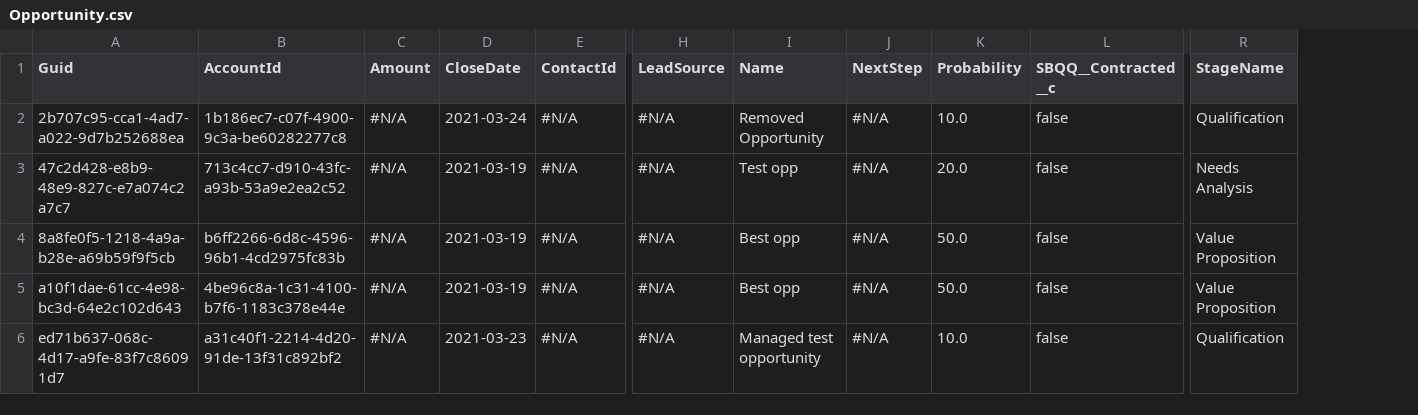
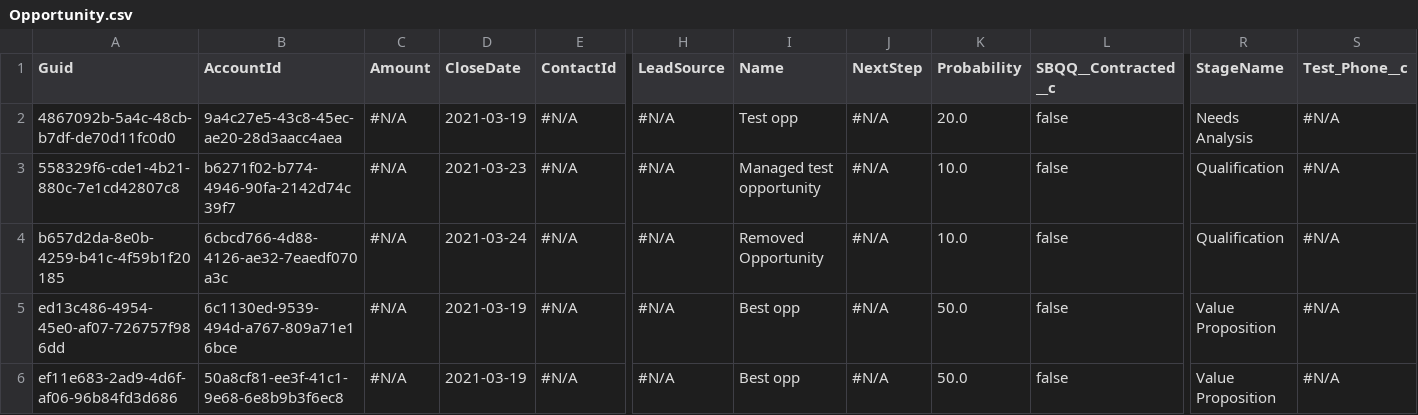
Before and after one commit to Prodlymoover/CPQ-Test--31, a CSV file: Opportunity.csv, drawn as a sheet; only a part is shown, gaps mark what is left out; removed rows and columns are numbered as before the commit, all else as after; rows hold the shown columns only; the diff names each change by its address in the sheet, - before the commit and + after, or states it on an @@ line.

```diff
--- a/Opportunity.csv
+++ b/Opportunity.csv
+column S (Test_Phone__c), rows 3-6: all #N/A
+row 2: 4867092b-5a4c-48cb-b7df-de70d11fc0d0 | 9a4c27e5-43c8-45ec-ae20-28d3aacc4aea | #N/A | 2021-03-19 | #N/A | #N/A | Test opp | #N/A | 20.0 | false | Needs Analysis | #N/A
-A3 (Guid): 2b707c95-cca1-4ad7-a022-9d7b252688ea
+A3 (Guid): 558329f6-cde1-4b21-880c-7e1cd42807c8
-B3 (AccountId): 1b186ec7-c07f-4900-9c3a-be60282277c8
+B3 (AccountId): b6271f02-b774-4946-90fa-2142d74c39f7
-D3 (CloseDate): 2021-03-24
+D3 (CloseDate): 2021-03-23
-I3 (Name): Removed Opportunity
+I3 (Name): Managed test opportunity
-A4 (Guid): 47c2d428-e8b9-48e9-827c-e7a074c2a7c7
+A4 (Guid): b657d2da-8e0b-4259-b41c-4f59b1f20185
-B4 (AccountId): 713c4cc7-d910-43fc-a93b-53a9e2ea2c52
+B4 (AccountId): 6cbcd766-4d88-4126-ae32-7eaedf070a3c
-D4 (CloseDate): 2021-03-19
+D4 (CloseDate): 2021-03-24
-I4 (Name): Test opp
+I4 (Name): Removed Opportunity
-K4 (Probability): 20.0
+K4 (Probability): 10.0
-R4 (StageName): Needs Analysis
+R4 (StageName): Qualification
-A5 (Guid): 8a8fe0f5-1218-4a9a-b28e-a69b59f9f5cb
+A5 (Guid): ed13c486-4954-45e0-af07-726757f986dd
-B5 (AccountId): b6ff2266-6d8c-4596-96b1-4cd2975fc83b
+B5 (AccountId): 6c1130ed-9539-494d-a767-809a71e16bce
-A6 (Guid): a10f1dae-61cc-4e98-bc3d-64e2c102d643
+A6 (Guid): ef11e683-2ad9-4d6f-af06-96b84fd3d686
-B6 (AccountId): 4be96c8a-1c31-4100-b7f6-1183c378e44e
+B6 (AccountId): 50a8cf81-ee3f-41c1-9e68-6e8b9b3f6ec8
-row 6: ed71b637-068c-4d17-a9fe-83f7c86091d7 | a31c40f1-2214-4d20-91de-13f31c892bf2 | #N/A | 2021-03-23 | #N/A | #N/A | Managed test opportunity | #N/A | 10.0 | false | Qualification
```
Also changed, not shown: Asset.csv, Case.csv, 6 other files.
